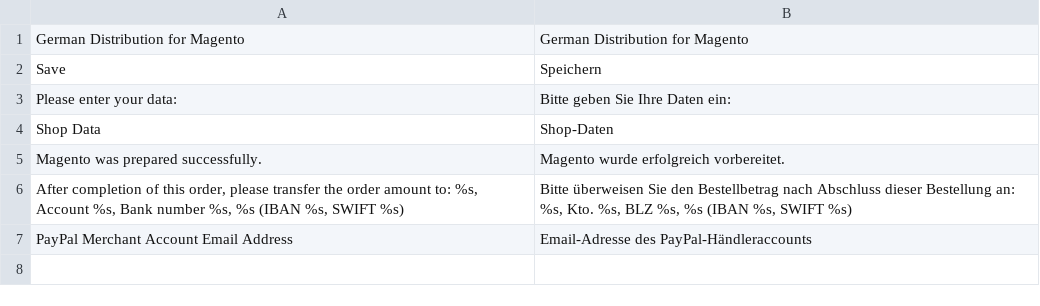
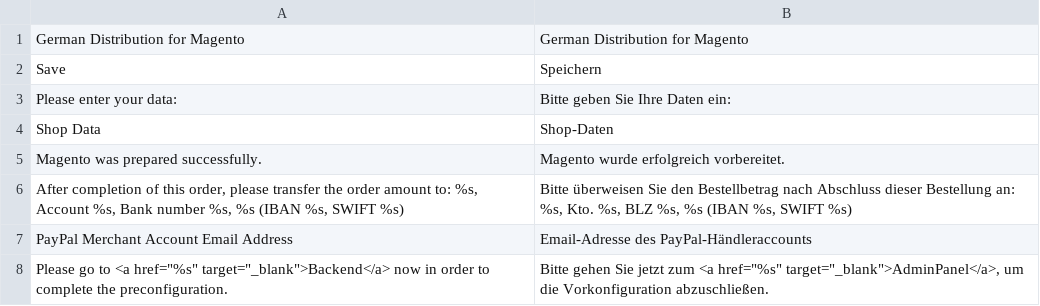
Before and after one commit to integer-net/GermanStoreConfig, a CSV file: src/app/locale/de_DE/IntegerNet_GDM.csv, drawn as a sheet.

```diff
--- a/src/app/locale/de_DE/IntegerNet_GDM.csv
+++ b/src/app/locale/de_DE/IntegerNet_GDM.csv
@@ -7 +7,2 @@
 "PayPal Merchant Account Email Address","Email-Adresse des PayPal-Händleraccounts"
+"Please go to <a href=""%s"" target=""_blank"">Backend</a> now in order to complete the preconfiguration.","Bitte gehen Sie jetzt zum <a href=""%s"" target=""_blank"">AdminPanel</a>, um die Vorkonfiguration abzuschließen."
```
Also changed, not shown: 1 other file.
